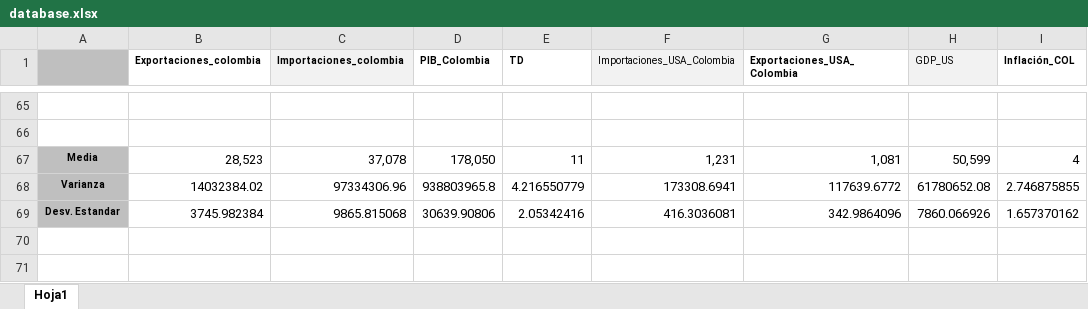
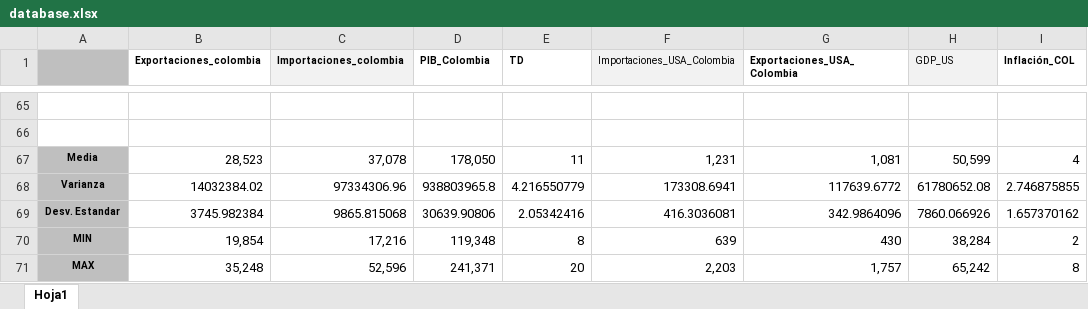
Before and after one commit to dleyvacastro/Proyecto-Probabilidad, an Excel workbook: database.xlsx, sheet Hoja1, drawn as a sheet; only a part is shown, gaps mark what is left out; values as stored, in another font and other column widths than the file's, no borders; the diff names each change by its address in the sheet, - before the commit and + after, or states it on an @@ line.

Commit message:
Max and min in integer

```diff
--- a/database.xlsx (sheet Hoja1)
+++ b/database.xlsx (sheet Hoja1)
+row 70: MIN | 19,854 | 17,216 | 119,348 | 8 | 639 | 430 | 38,284 | 2
+row 71: MAX | 35,248 | 52,596 | 241,371 | 20 | 2,203 | 1,757 | 65,242 | 8
```
